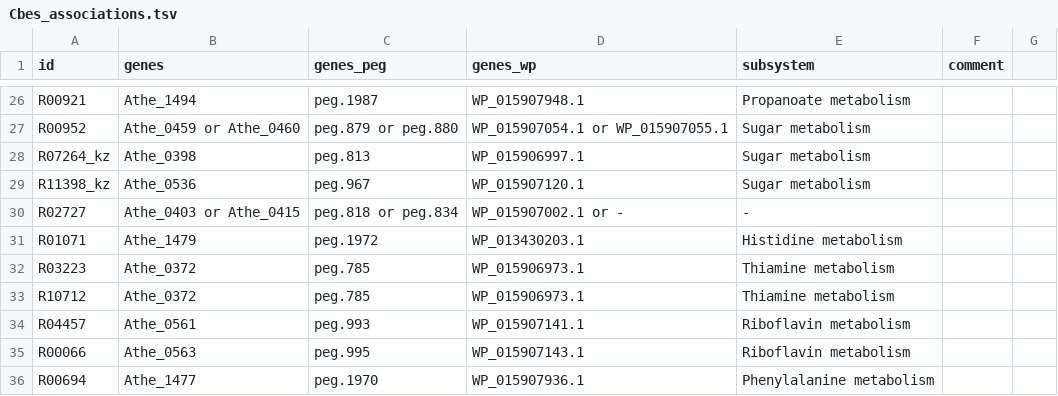
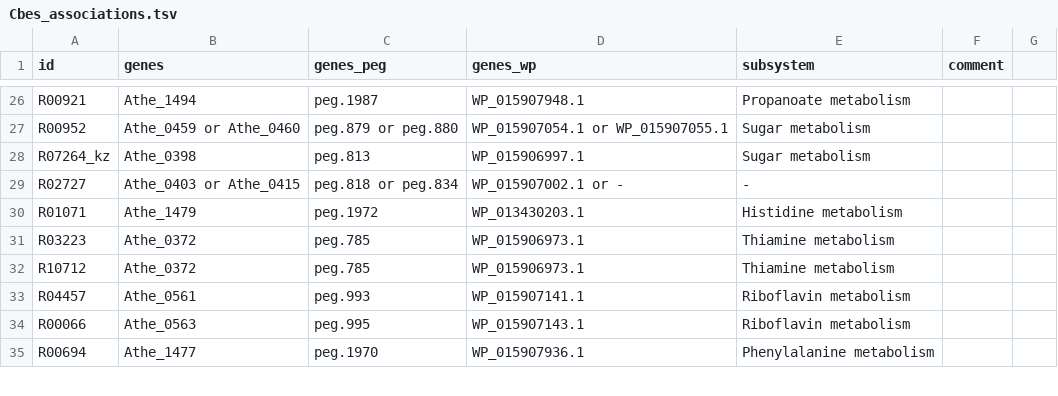
Before and after one commit to zhanglab/GEM-iCbes, a TSV file: New_Cbes_GEM/Cbes_associations.tsv, drawn as a sheet; only a part is shown, gaps mark what is left out; the diff names each change by its address in the sheet, - before the commit and + after, or states it on an @@ line.

```diff
--- a/New_Cbes_GEM/Cbes_associations.tsv
+++ b/New_Cbes_GEM/Cbes_associations.tsv
-row 29: R11398_kz | Athe_0536 | peg.967 | WP_015907120.1 | Sugar metabolism
```
Also changed, not shown: New_Cbes_GEM/gene_asso_complexSugar_complete.tsv, New_Cbes_GEM/gene_asso_transp_complete.tsv, 6 other files.
